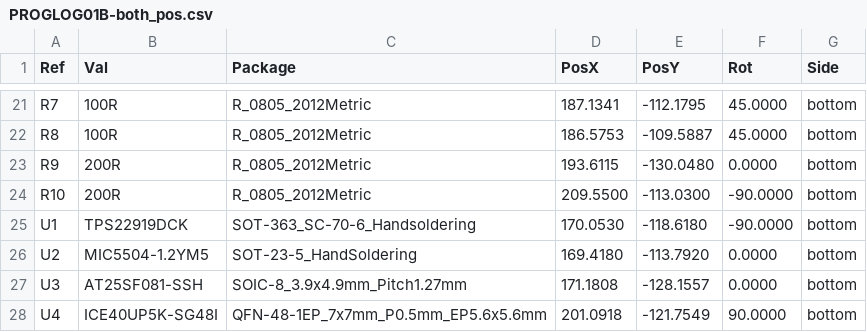
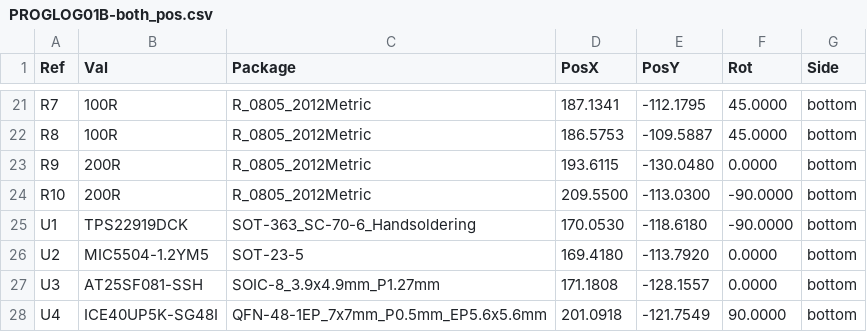
Before and after one commit to mlab-modules/PROGLOG01, a CSV file: hw/cam_profi/PROGLOG01B-both_pos.csv, drawn as a sheet; only a part is shown, gaps mark what is left out.

```diff
--- a/hw/cam_profi/PROGLOG01B-both_pos.csv
+++ b/hw/cam_profi/PROGLOG01B-both_pos.csv
@@ -25,4 +25,4 @@ Ref,Val,Package,PosX,PosY,Rot,Side
 "U1","TPS22919DCK","SOT-363_SC-70-6_Handsoldering",170.0530,-118.6180,-90.0000,bottom
-"U2","MIC5504-1.2YM5","SOT-23-5_HandSoldering",169.4180,-113.7920,0.0000,bottom
-"U3","AT25SF081-SSH","SOIC-8_3.9x4.9mm_Pitch1.27mm",171.1808,-128.1557,0.0000,bottom
+"U2","MIC5504-1.2YM5","SOT-23-5",169.4180,-113.7920,0.0000,bottom
+"U3","AT25SF081-SSH","SOIC-8_3.9x4.9mm_P1.27mm",171.1808,-128.1557,0.0000,bottom
 "U4","ICE40UP5K-SG48I","QFN-48-1EP_7x7mm_P0.5mm_EP5.6x5.6mm",201.0918,-121.7549,90.0000,bottom
```
Also changed, not shown: 20 other files.
